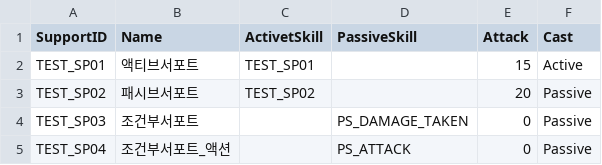
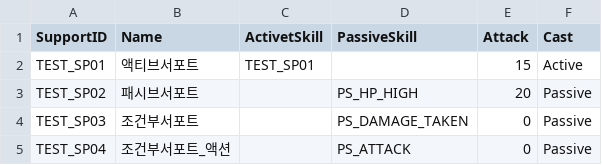
Before and after one commit to msh0325/Project_CT, a CSV file: Assets/Data/SupportData.csv, drawn as a sheet.

Commit message:
Make next passive

```diff
--- a/Assets/Data/SupportData.csv
+++ b/Assets/Data/SupportData.csv
@@ -2,3 +2,3 @@ SupportID,Name,ActivetSkill,PassiveSkill,Attack,Cast
 TEST_SP01,액티브서포트,TEST_SP01,,15,Active
-TEST_SP02,패시브서포트,TEST_SP02,,20,Passive
+TEST_SP02,패시브서포트,,PS_HP_HIGH,20,Passive
 TEST_SP03,조건부서포트,,PS_DAMAGE_TAKEN,0,Passive
```
Also changed, not shown: 13 other files.
